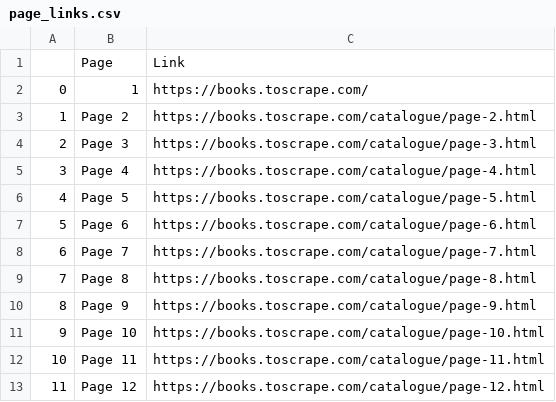
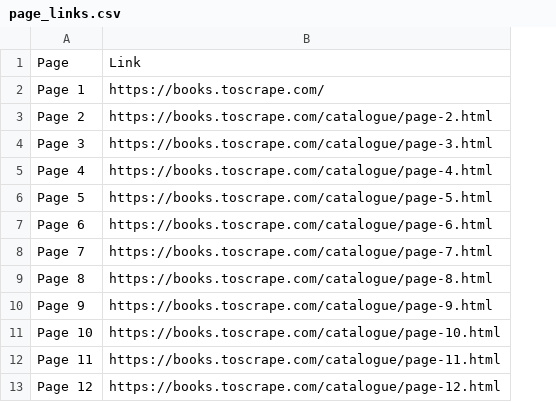
Before and after one commit to Vaisakh-Nirupam/Python_Web_Scrapping, a CSV file: data/page_links.csv, drawn as a sheet; only a part is shown; removed rows and columns are numbered as before the commit, all else as after; the diff names each change by its address in the sheet, - before the commit and + after, or states it on an @@ line.

```diff
--- a/data/page_links.csv
+++ b/data/page_links.csv
-column A, rows 2-13: 0 | 1 | 2 | 3 | 4 | 5 | 6 | 7 | 8 | 9 | 10 | 11
-A2: 1
+A2: Page 1
```
Also changed, not shown: data/all_links.csv, data/product_links.csv, 3 other files.
